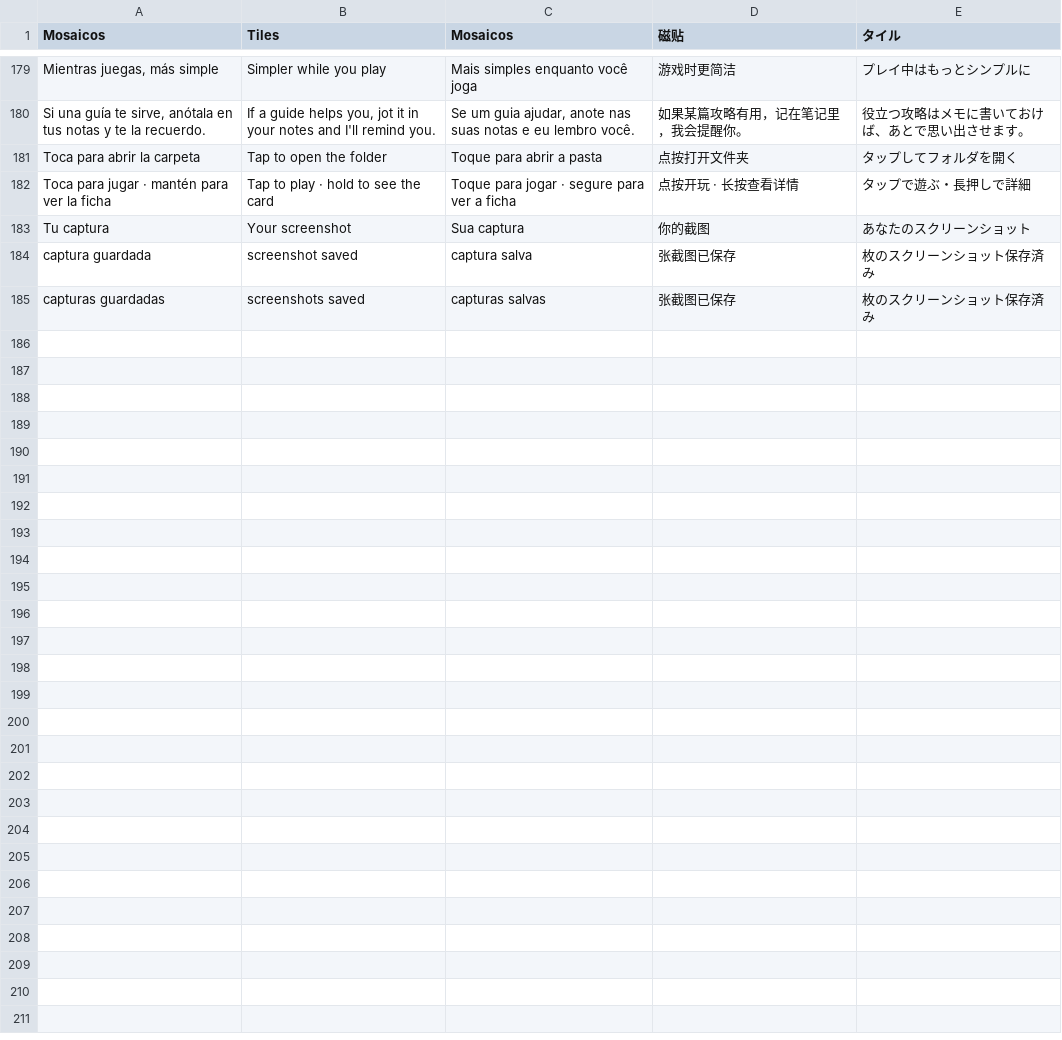
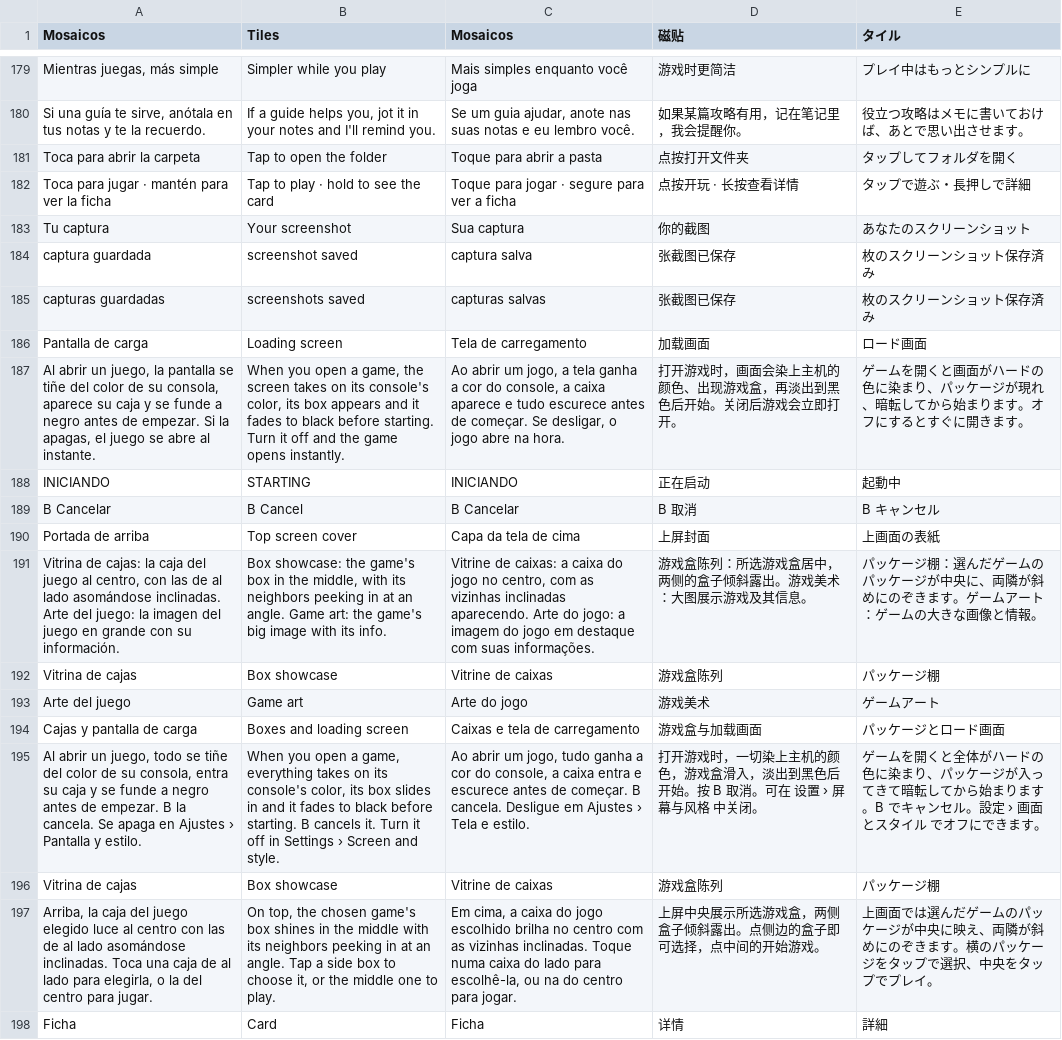
Before and after one commit to nikalbazu24/Diptico-frontend, a TSV file: herramientas/traducir/extras15.tsv, drawn as a sheet; only a part is shown, gaps mark what is left out; the diff names each change by its address in the sheet, - before the commit and + after, or states it on an @@ line.

```diff
--- a/herramientas/traducir/extras15.tsv
+++ b/herramientas/traducir/extras15.tsv
+row 186: Pantalla de carga | Loading screen | Tela de carregamento | 加载画面 | ロード画面
+row 187: Al abrir un juego, la pantalla se tiñe del color de su consola, aparece su caja y se funde a negro antes de empezar. Si la apagas, el juego se abre al instante. | When you open a game, the screen takes on its console's color, its box appears and it fades to black before starting. Turn it off and the game opens instantly. | Ao abrir um jogo, a tela ganha a cor do console, a caixa aparece e tudo escurece antes de começar. Se desligar, o jogo abre na hora. | 打开游戏时，画面会染上主机的颜色、出现游戏盒，再淡出到黑色后开始。关闭后游戏会立即打开。 | ゲームを開くと画面がハードの色に染まり、パッケージが現れ、暗転してから始まります。オフにするとすぐに開きます。
+row 188: INICIANDO | STARTING | INICIANDO | 正在启动 | 起動中
+row 189: B Cancelar | B Cancel | B Cancelar | B 取消 | B キャンセル
+row 190: Portada de arriba | Top screen cover | Capa da tela de cima | 上屏封面 | 上画面の表紙
+row 191: Vitrina de cajas: la caja del juego al centro, con las de al lado asomándose inclinadas. Arte del juego: la imagen del juego en grande con su información. | Box showcase: the game's box in the middle, with its neighbors peeking in at an angle. Game art: the game's big image with its info. | Vitrine de caixas: a caixa do jogo no centro, com as vizinhas inclinadas aparecendo. Arte do jogo: a imagem do jogo em destaque com suas informações. | 游戏盒陈列：所选游戏盒居中，两侧的盒子倾斜露出。游戏美术：大图展示游戏及其信息。 | パッケージ棚：選んだゲームのパッケージが中央に、両隣が斜めにのぞきます。ゲームアート：ゲームの大きな画像と情報。
+row 192: Vitrina de cajas | Box showcase | Vitrine de caixas | 游戏盒陈列 | パッケージ棚
+row 193: Arte del juego | Game art | Arte do jogo | 游戏美术 | ゲームアート
+row 194: Cajas y pantalla de carga | Boxes and loading screen | Caixas e tela de carregamento | 游戏盒与加载画面 | パッケージとロード画面
+row 195: Al abrir un juego, todo se tiñe del color de su consola, entra su caja y se funde a negro antes de empezar. B la cancela. Se apaga en Ajustes › Pantalla y estilo. | When you open a game, everything takes on its console's color, its box slides in and it fades to black before starting. B cancels it. Turn it off in Settings › Screen and style. | Ao abrir um jogo, tudo ganha a cor do console, a caixa entra e escurece antes de começar. B cancela. Desligue em Ajustes › Tela e estilo. | 打开游戏时，一切染上主机的颜色，游戏盒滑入，淡出到黑色后开始。按 B 取消。可在 设置 › 屏幕与风格 中关闭。 | ゲームを開くと全体がハードの色に染まり、パッケージが入ってきて暗転してから始まります。B でキャンセル。設定 › 画面とスタイル でオフにできます。
+row 196: Vitrina de cajas | Box showcase | Vitrine de caixas | 游戏盒陈列 | パッケージ棚
+row 197: Arriba, la caja del juego elegido luce al centro con las de al lado asomándose inclinadas. Toca una caja de al lado para elegirla, o la del centro para jugar. | On top, the chosen game's box shines in the middle with its neighbors peeking in at an angle. Tap a side box to choose it, or the middle one to play. | Em cima, a caixa do jogo escolhido brilha no centro com as vizinhas inclinadas. Toque numa caixa do lado para escolhê-la, ou na do centro para jogar. | 上屏中央展示所选游戏盒，两侧盒子倾斜露出。点侧边的盒子即可选择，点中间的开始游戏。 | 上画面では選んだゲームのパッケージが中央に映え、両隣が斜めにのぞきます。横のパッケージをタップで選択、中央をタップでプレイ。
+row 198: Ficha | Card | Ficha | 详情 | 詳細
```
Also changed, not shown: 11 other files.
